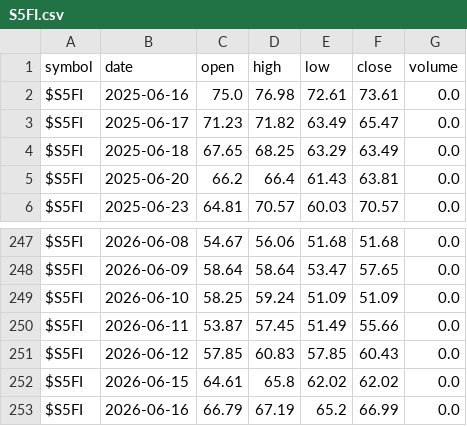
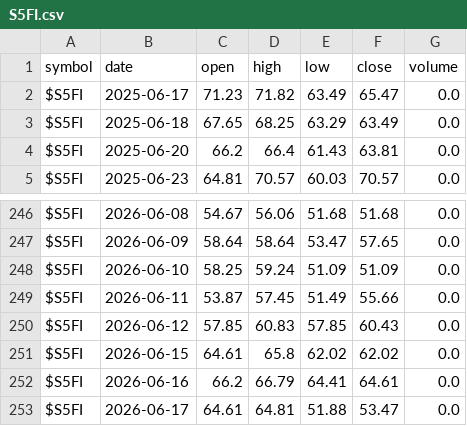
Before and after one commit to co-codin/algo-trading, a CSV file: historical_data/breadth/S5FI.csv, drawn as a sheet; only a part is shown, gaps mark what is left out.

```diff
--- a/historical_data/breadth/S5FI.csv
+++ b/historical_data/breadth/S5FI.csv
@@ -1,3 +1,2 @@
 symbol,date,open,high,low,close,volume
-$S5FI,2025-06-16,75.0,76.98,72.61,73.61,0.0
 $S5FI,2025-06-17,71.23,71.82,63.49,65.47,0.0
@@ -252,2 +251,3 @@ $S5FI,2026-06-12,57.85,60.83,57.85,60.43,0.0
 $S5FI,2026-06-15,64.61,65.8,62.02,62.02,0.0
-$S5FI,2026-06-16,66.79,67.19,65.2,66.99,0.0
+$S5FI,2026-06-16,66.2,66.79,64.41,64.61,0.0
+$S5FI,2026-06-17,64.61,64.81,51.88,53.47,0.0
```
Also changed, not shown: historical_data/breadth/CPC.csv, historical_data/breadth/NCOH.csv, 44 other files.
